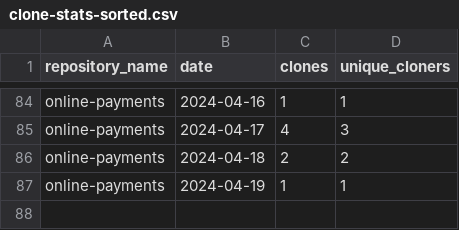
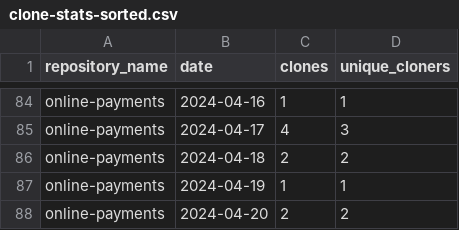
Before and after one commit to jpmorgan-payments/online-payments, a CSV file: metrics/clone-stats-sorted.csv, drawn as a sheet; only a part is shown, gaps mark what is left out.

```diff
--- a/metrics/clone-stats-sorted.csv
+++ b/metrics/clone-stats-sorted.csv
@@ -87 +87,2 @@ online-payments,2024-04-18,2,2
 online-payments,2024-04-19,1,1
+online-payments,2024-04-20,2,2
```
Also changed, not shown: metrics/clone-stats.csv, metrics/referrer-stats.csv, 1 other file.
